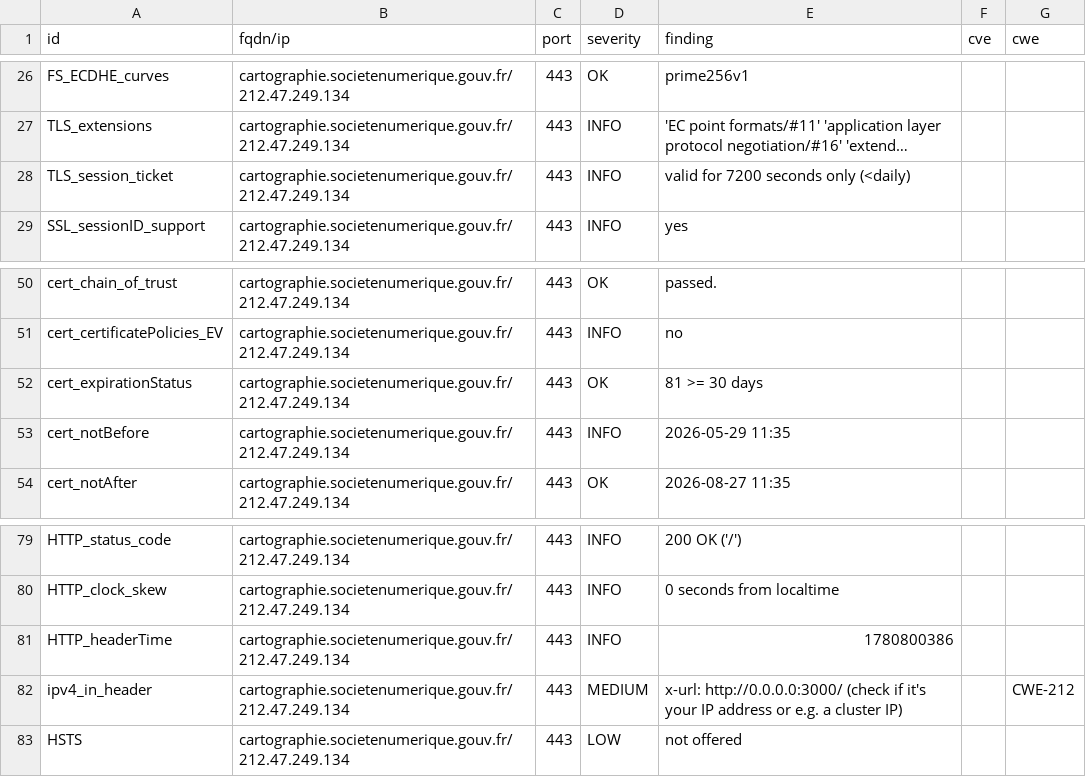
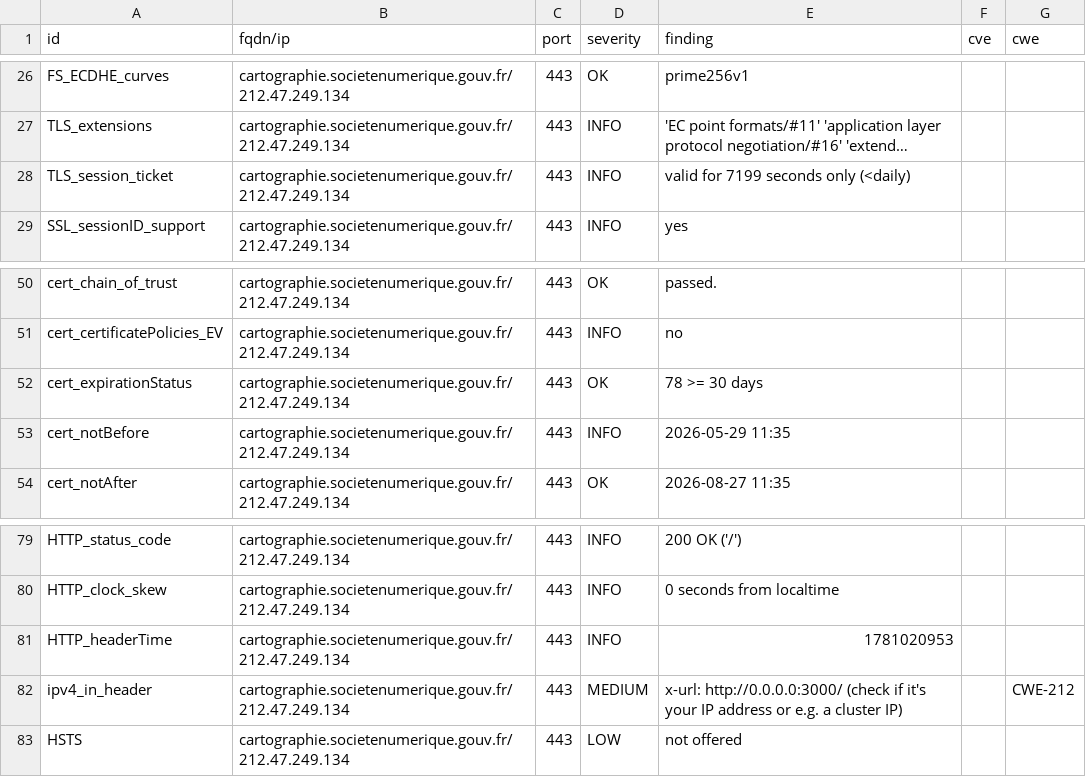
Before and after one commit to incubateur-territoires/dashlord, a CSV file: results/aHR0cHM6Ly9jYXJ0b2dyYXBoaWUuc29jaWV0ZW51bWVyaXF1ZS5nb3V2LmZyL29yaWVudGF0aW9u/testssl.csv, drawn as a sheet; only a part is shown, gaps mark what is left out; long unchanged cells end in …; the diff names each change by its address in the sheet, - before the commit and + after, or states it on an @@ line.

```diff
--- a/results/aHR0cHM6Ly9jYXJ0b2dyYXBoaWUuc29jaWV0ZW51bWVyaXF1ZS5nb3V2LmZyL29yaWVudGF0aW9u/testssl.csv
+++ b/results/aHR0cHM6Ly9jYXJ0b2dyYXBoaWUuc29jaWV0ZW51bWVyaXF1ZS5nb3V2LmZyL29yaWVudGF0aW9u/testssl.csv
-E28 (finding): valid for 7200 seconds only (<daily)
+E28 (finding): valid for 7199 seconds only (<daily)
-E52 (finding): 81 >= 30 days
+E52 (finding): 78 >= 30 days
-E81 (finding): 1780800386
+E81 (finding): 1781020953
```
Also changed, not shown: 9 other files.
